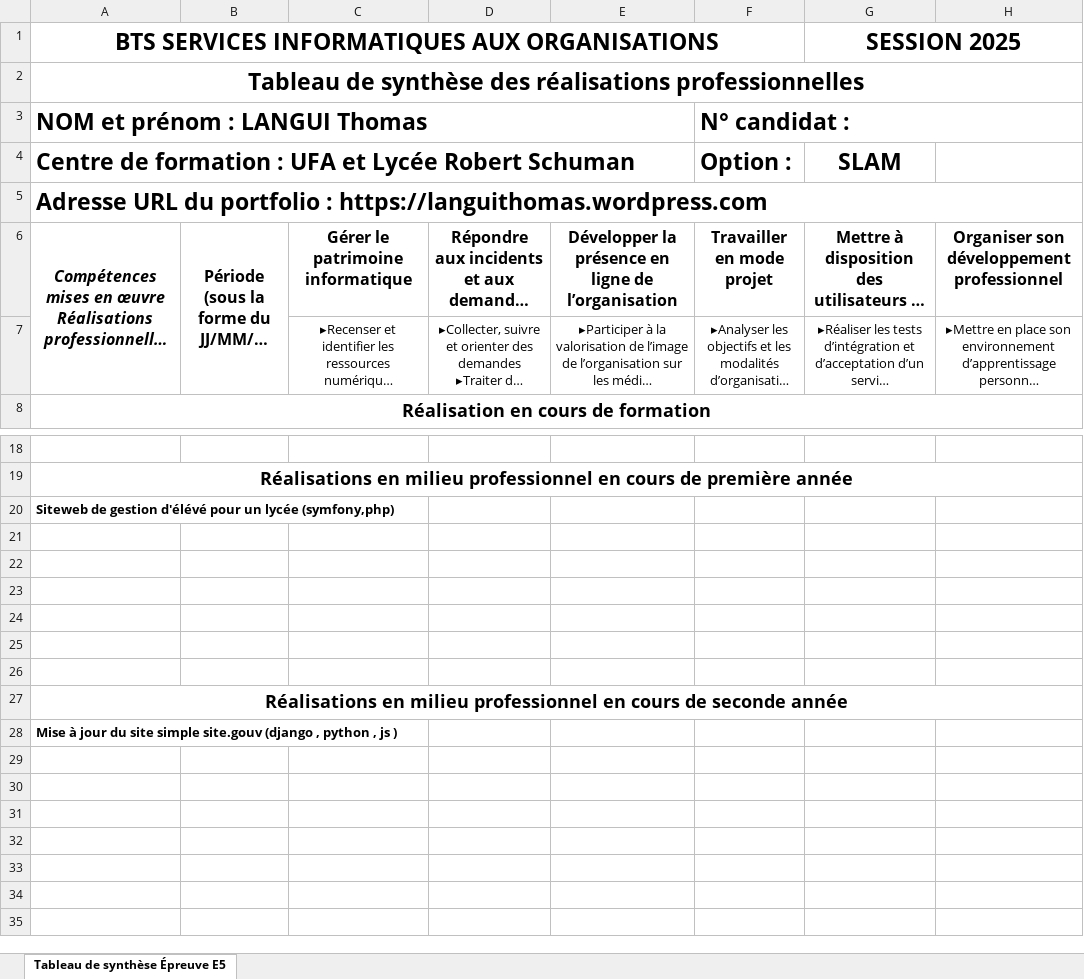
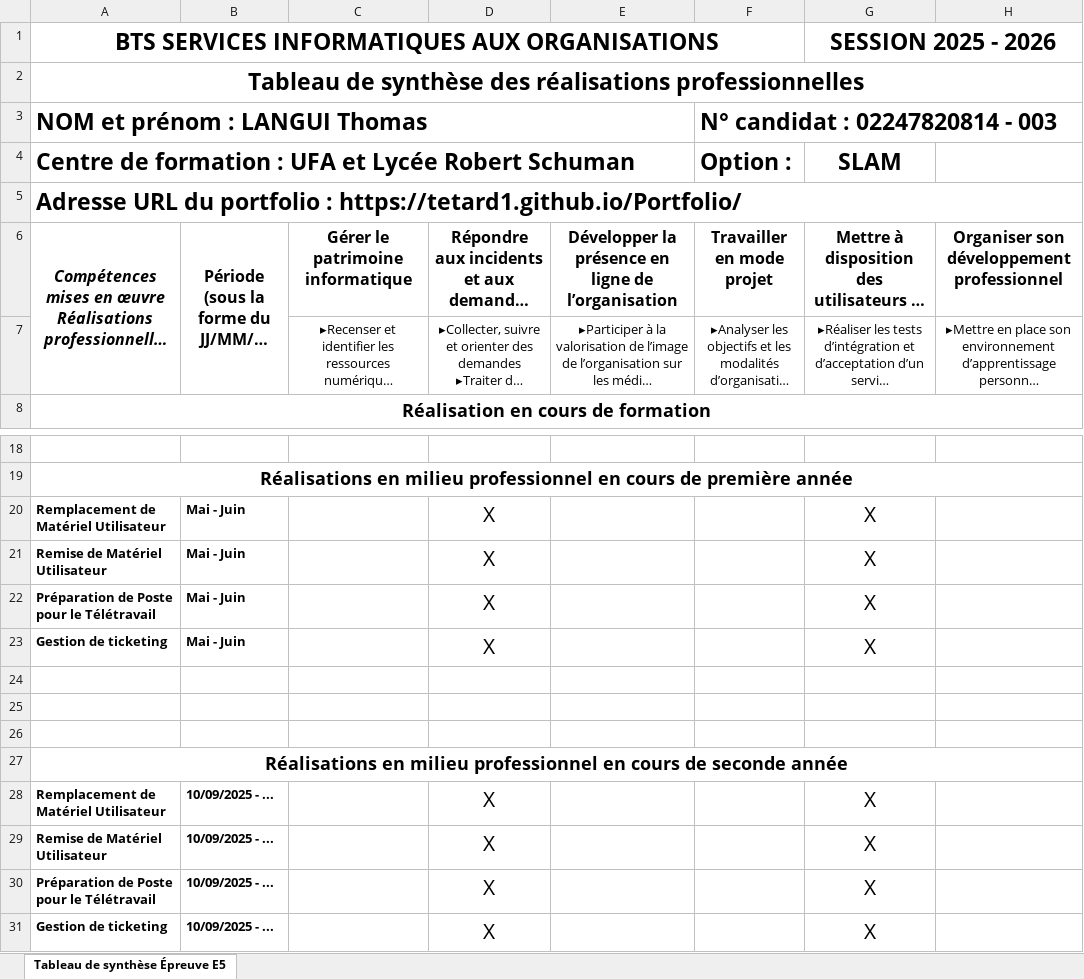
Before and after one commit to Tetard1/Portfolio, an Excel workbook: E5 - Tableau de synthèse.xlsx, sheet Tableau de synthèse Épreuve E5, drawn as a sheet; only a part is shown, gaps mark what is left out; long unchanged cells end in …; values as stored, in another font and other column widths than the file's, no borders; removed rows and columns are numbered as before the commit, all else as after; the diff names each change by its address in the sheet, - before the commit and + after, or states it on an @@ line.

Commit message:
fix(): changement dans le tableau de synthèse.

```diff
--- a/E5 - Tableau de synthèse.xlsx (sheet Tableau de synthèse Épreuve E5)
+++ b/E5 - Tableau de synthèse.xlsx (sheet Tableau de synthèse Épreuve E5)
-G1: SESSION 2025
+G1: SESSION 2025 - 2026
-F3: N° candidat :
+F3: N° candidat : 02247820814 - 003
-A5: …portfolio : https://languithomas.wordpress.com
+A5: …portfolio : https://tetard1.github.io/Portfolio/
-row 20: Siteweb de gestion d'élévé pour un lycée (symfony,php)
-row 20: (empty)
+row 20: Remplacement de Matériel Utilisateur | Mai - Juin |  | X |  |  | X
-row 21: (empty)
+row 21: Remise de Matériel Utilisateur | Mai - Juin |  | X |  |  | X
-row 22: (empty)
+row 22: Préparation de Poste pour le Télétravail | Mai - Juin |  | X |  |  | X
+row 23: Gestion de ticketing | Mai - Juin |  | X |  |  | X
-row 28: Mise à jour du site simple site.gouv (django , python , js )
+row 28: Remplacement de Matériel Utilisateur | 10/09/2025 - ... |  | X |  |  | X
+row 29: Remise de Matériel Utilisateur | 10/09/2025 - ... |  | X |  |  | X
+row 30: Préparation de Poste pour le Télétravail | 10/09/2025 - ... |  | X |  |  | X
+row 31: Gestion de ticketing | 10/09/2025 - ... |  | X |  |  | X
```
Also changed, not shown: 1 other file.
